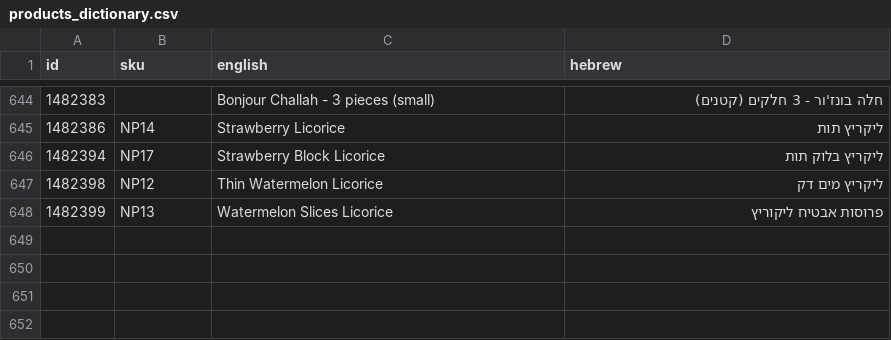
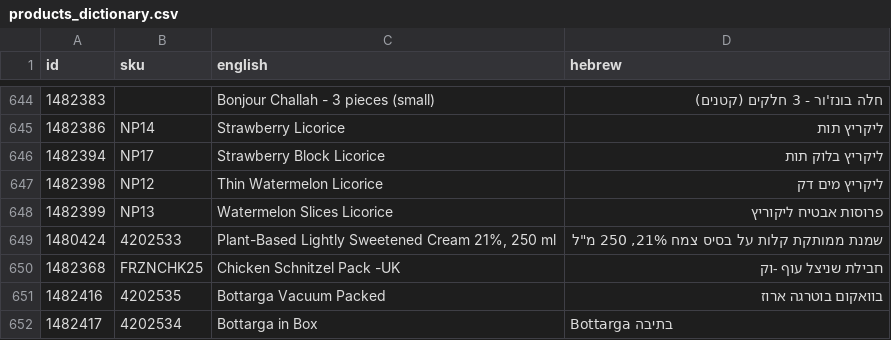
Before and after one commit to liorgins/rimon-api, a CSV file: eng-heb-dictionary/products_dictionary.csv, drawn as a sheet; only a part is shown, gaps mark what is left out; the diff names each change by its address in the sheet, - before the commit and + after, or states it on an @@ line.

Commit message:
chore: update products_dictionary.csv

```diff
--- a/eng-heb-dictionary/products_dictionary.csv
+++ b/eng-heb-dictionary/products_dictionary.csv
+row 649: 1480424 | 4202533 | Plant-Based Lightly Sweetened Cream 21%, 250 ml | שמנת ממותקת קלות על בסיס צמח 21%, 250 מ"ל
+row 650: 1482368 | FRZNCHK25 | Chicken Schnitzel Pack -UK | חבילת שניצל עוף -וק
+row 651: 1482416 | 4202535 | Bottarga Vacuum Packed | בוואקום בוטרגה ארוז
+row 652: 1482417 | 4202534 | Bottarga in Box | Bottarga בתיבה
```
